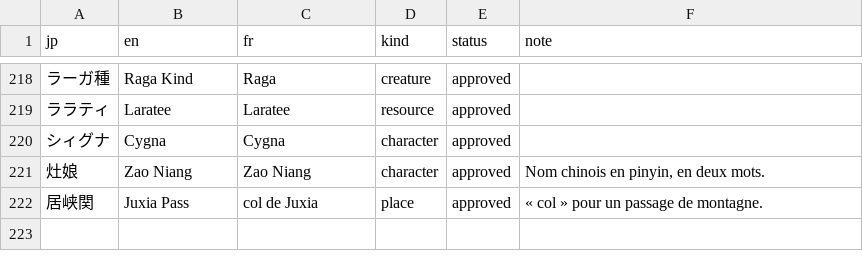
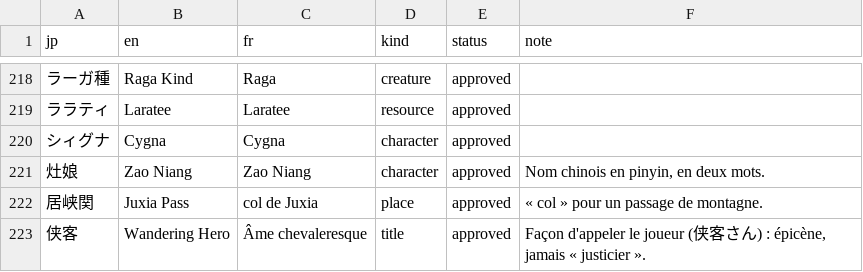
Before and after one commit to pedrokarim/azur-promilia-fr, a TSV file: fr/glossary.tsv, drawn as a sheet; only a part is shown, gaps mark what is left out; the diff names each change by its address in the sheet, - before the commit and + after, or states it on an @@ line.

Commit message:
Vague 4 : 3 450 textes de plus, ChatGPT dans la boucle
Deux agents Sonnet (répliques brèves, noms, interface) et trois lots
traduits par ChatGPT dans le navigateur. 侠客, façon d'appeler le joueur,
devient « Âme chevaleresque » (épicène) ; le tic de grenouille ケロ
s'écrit « coâ » partout.

```diff
--- a/fr/glossary.tsv
+++ b/fr/glossary.tsv
+row 223: 侠客 | Wandering Hero | Âme chevaleresque | title | approved | Façon d'appeler le joueur (侠客さん) : épicène, jamais « justicier ».
```
Also changed, not shown: 1 other file.
